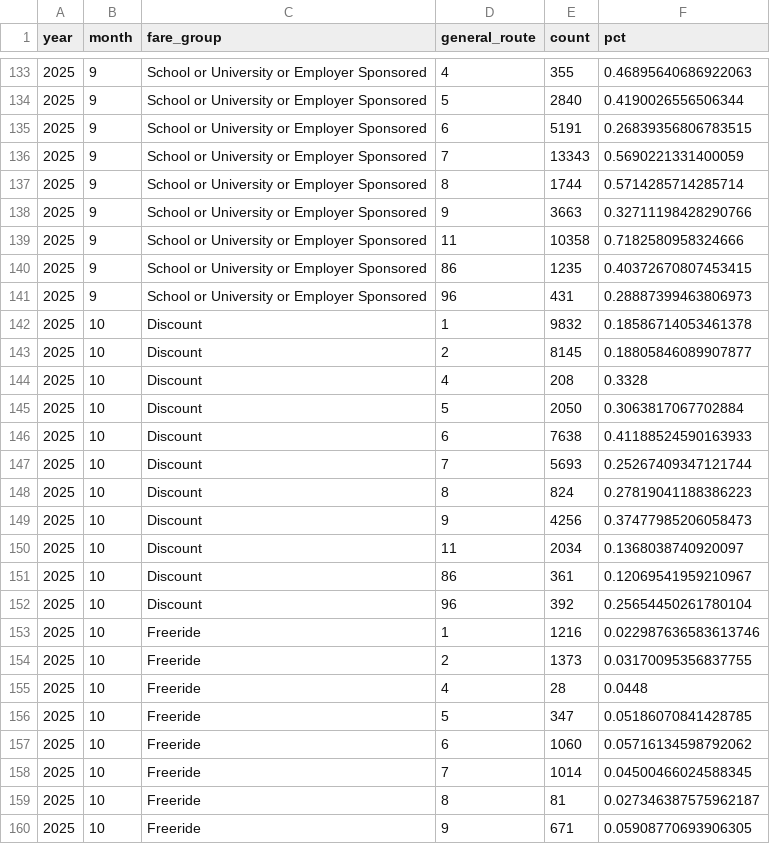
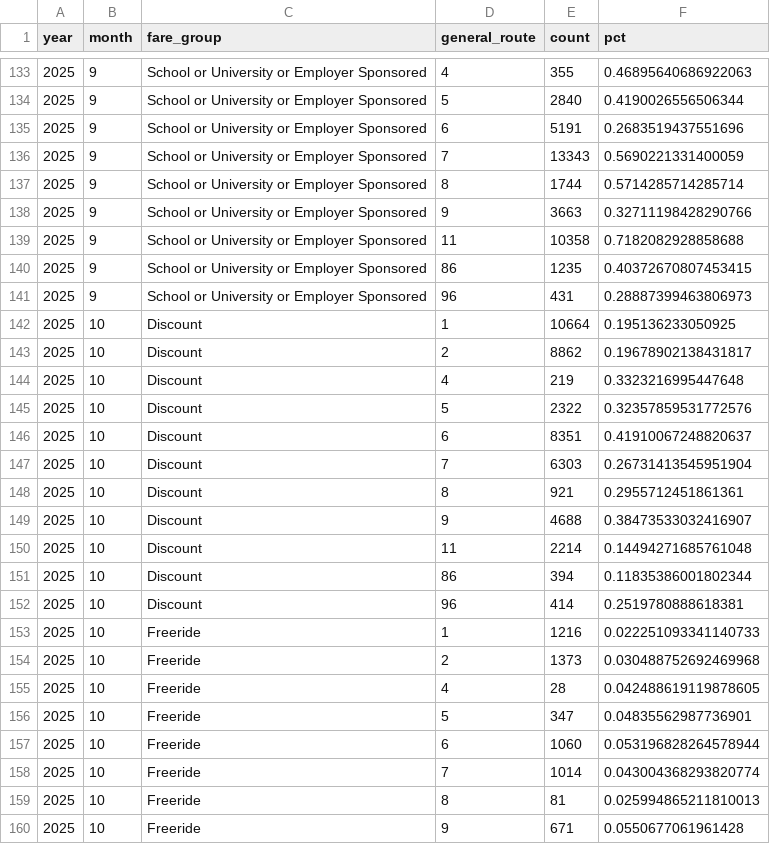
Before and after one commit to GreenMountainTransit/opendata, a CSV file: data/fares/fy26_fare_group_monthly_totals_by_route.csv, drawn as a sheet; only a part is shown, gaps mark what is left out; the diff covers the shown part only.

Commit message:
updated data including late uploads

```diff
--- a/data/fares/fy26_fare_group_monthly_totals_by_route.csv
+++ b/data/fares/fy26_fare_group_monthly_totals_by_route.csv
@@ -134,3 +134,3 @@ year,month,fare_group,general_route,count,pct
 2025,9,School or University or Employer Sponsored,5,2840,0.4190026556506344
-2025,9,School or University or Employer Sponsored,6,5191,0.26839356806783515
+2025,9,School or University or Employer Sponsored,6,5191,0.2683519437551696
 2025,9,School or University or Employer Sponsored,7,13343,0.5690221331400059
@@ -138,23 +138,23 @@ year,month,fare_group,general_route,count,pct
 2025,9,School or University or Employer Sponsored,9,3663,0.32711198428290766
-2025,9,School or University or Employer Sponsored,11,10358,0.7182580958324666
+2025,9,School or University or Employer Sponsored,11,10358,0.7182082928858688
 2025,9,School or University or Employer Sponsored,86,1235,0.40372670807453415
 2025,9,School or University or Employer Sponsored,96,431,0.28887399463806973
-2025,10,Discount,1,9832,0.18586714053461378
-2025,10,Discount,2,8145,0.18805846089907877
-2025,10,Discount,4,208,0.3328
-2025,10,Discount,5,2050,0.3063817067702884
-2025,10,Discount,6,7638,0.41188524590163933
-2025,10,Discount,7,5693,0.25267409347121744
-2025,10,Discount,8,824,0.27819041188386223
-2025,10,Discount,9,4256,0.37477985206058473
-2025,10,Discount,11,2034,0.1368038740920097
-2025,10,Discount,86,361,0.12069541959210967
-2025,10,Discount,96,392,0.25654450261780104
-2025,10,Freeride,1,1216,0.022987636583613746
-2025,10,Freeride,2,1373,0.03170095356837755
-2025,10,Freeride,4,28,0.0448
-2025,10,Freeride,5,347,0.05186070841428785
-2025,10,Freeride,6,1060,0.05716134598792062
-2025,10,Freeride,7,1014,0.04500466024588345
-2025,10,Freeride,8,81,0.027346387575962187
-2025,10,Freeride,9,671,0.05908770693906305
+2025,10,Discount,1,10664,0.195136233050925
+2025,10,Discount,2,8862,0.19678902138431817
+2025,10,Discount,4,219,0.3323216995447648
+2025,10,Discount,5,2322,0.32357859531772576
+2025,10,Discount,6,8351,0.41910067248820637
+2025,10,Discount,7,6303,0.26731413545951904
+2025,10,Discount,8,921,0.2955712451861361
+2025,10,Discount,9,4688,0.38473533032416907
+2025,10,Discount,11,2214,0.14494271685761048
+2025,10,Discount,86,394,0.11835386001802344
+2025,10,Discount,96,414,0.2519780888618381
+2025,10,Freeride,1,1216,0.022251093341140733
+2025,10,Freeride,2,1373,0.030488752692469968
+2025,10,Freeride,4,28,0.042488619119878605
+2025,10,Freeride,5,347,0.04835562987736901
+2025,10,Freeride,6,1060,0.053196828264578944
+2025,10,Freeride,7,1014,0.043004368293820774
+2025,10,Freeride,8,81,0.025994865211810013
+2025,10,Freeride,9,671,0.0550677061961428
```
Also changed, not shown: 100 edited cells elsewhere in this file, data/fares/fy26_fare_group_monthly_totals.csv, data/fares/fy26_fare_type_monthly_totals.csv, 5 other files.
